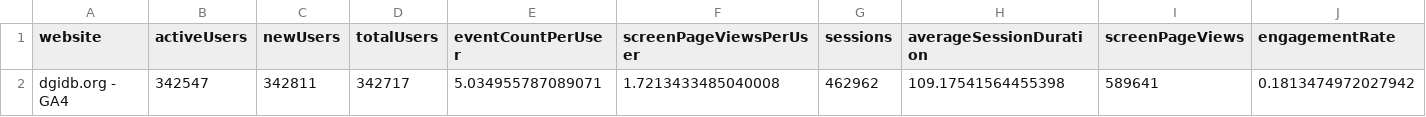
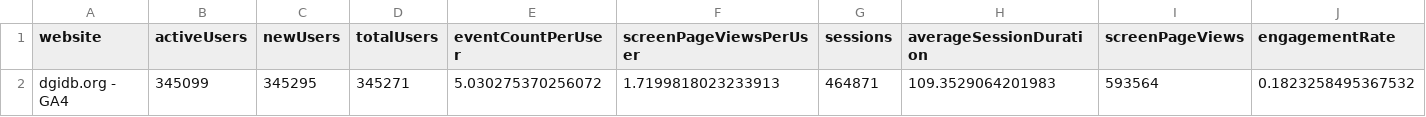
Before and after one commit to acoffman/dgidb-metricminer, a TSV file: metricminer_data/ga/ga_metrics.tsv, drawn as a sheet; removed rows and columns are numbered as before the commit, all else as after; the diff names each change by its address in the sheet, - before the commit and + after, or states it on an @@ line.

```diff
--- a/metricminer_data/ga/ga_metrics.tsv
+++ b/metricminer_data/ga/ga_metrics.tsv
-row 2: dgidb.org - GA4 | 342547 | 342811 | 342717 | 5.034955787089071 | 1.7213433485040008 | 462962 | 109.17541564455398 | 589641 | 0.1813474972027942
+row 2: dgidb.org - GA4 | 345099 | 345295 | 345271 | 5.030275370256072 | 1.7199818023233913 | 464871 | 109.3529064201983 | 593564 | 0.1823258495367532
```
